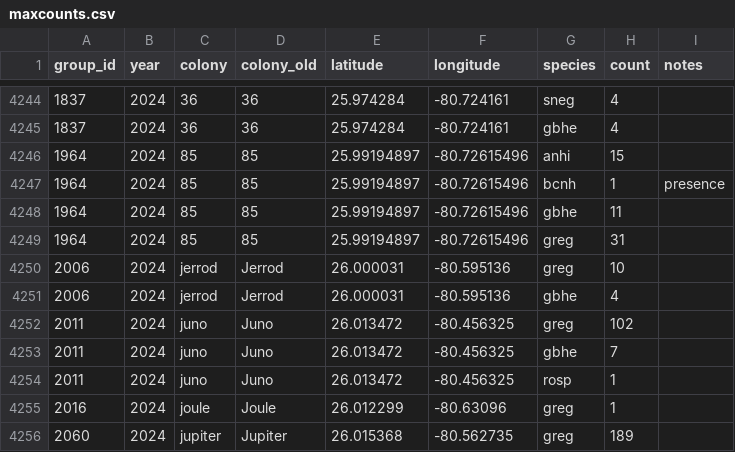
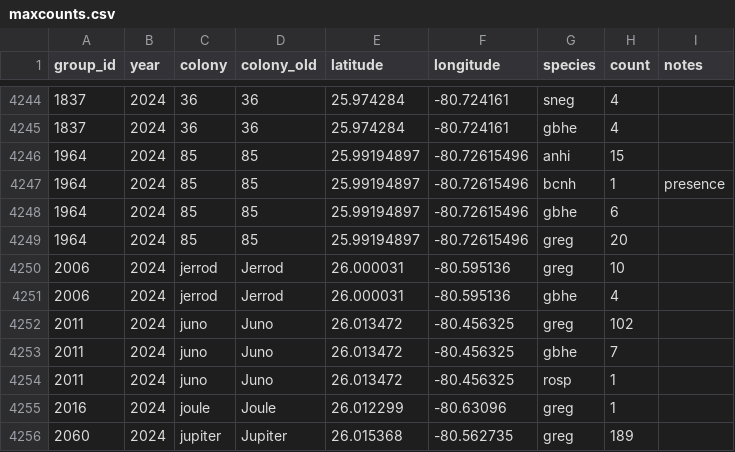
Before and after one commit to weecology/EvergladesWadingBird, a CSV file: Counts/maxcounts.csv, drawn as a sheet; only a part is shown, gaps mark what is left out.

Commit message:
Fix double counts [minor]

```diff
--- a/Counts/maxcounts.csv
+++ b/Counts/maxcounts.csv
@@ -4247,4 +4247,4 @@
 1964,2024,85,85,25.99194897,-80.72615496,bcnh,1,"presence"
-1964,2024,85,85,25.99194897,-80.72615496,gbhe,11,""
-1964,2024,85,85,25.99194897,-80.72615496,greg,31,""
+1964,2024,85,85,25.99194897,-80.72615496,gbhe,6,""
+1964,2024,85,85,25.99194897,-80.72615496,greg,20,""
 2006,2024,jerrod,Jerrod,26.000031,-80.595136,greg,10,""
```
